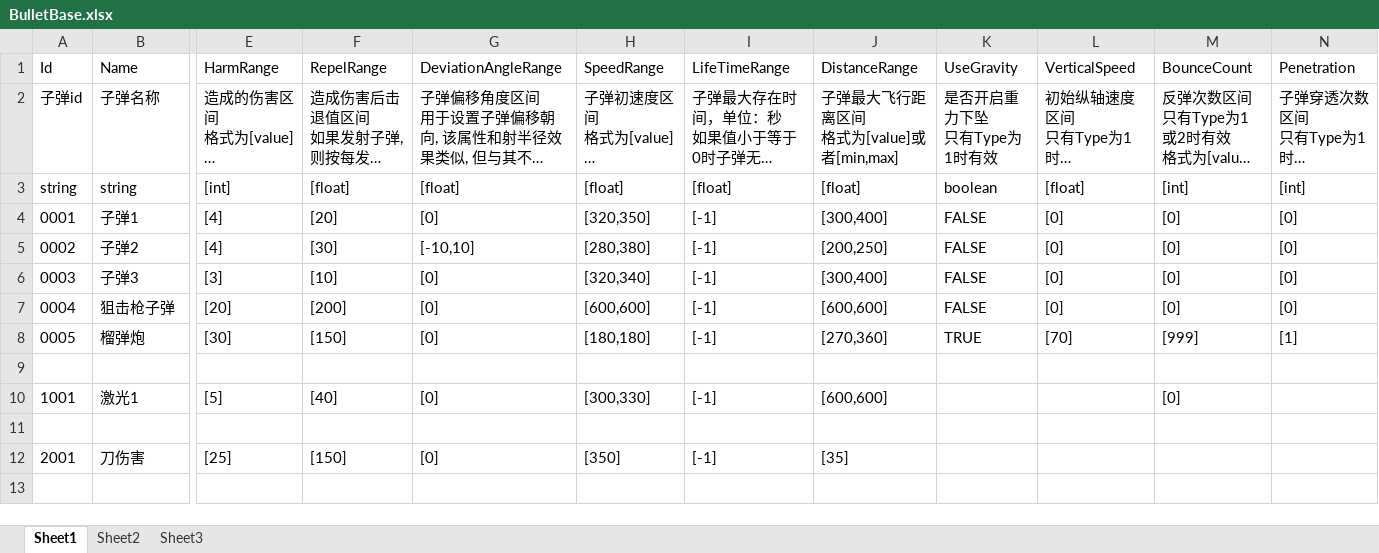
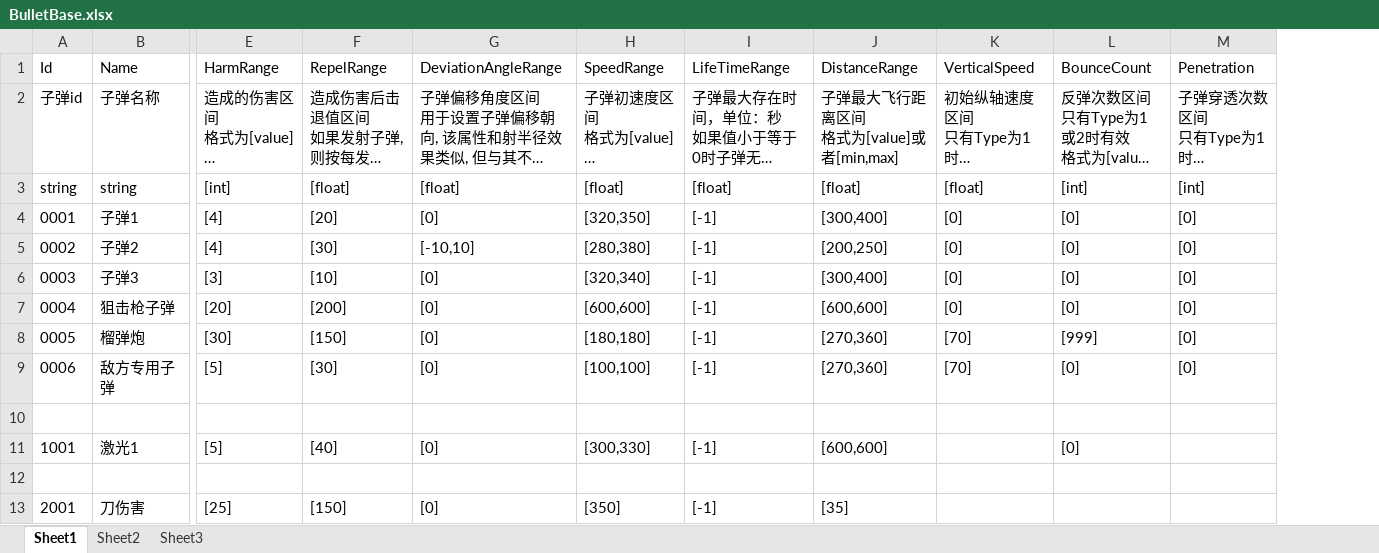
Before and after one commit to xlljc/DungeonShooting, an Excel workbook: DungeonShooting_Godot/excel/excelFile/BulletBase.xlsx, sheet Sheet1, drawn as a sheet; only a part is shown, gaps mark what is left out; long unchanged cells end in …; values as stored, in another font and other column widths than the file's, no borders; removed rows and columns are numbered as before the commit, all else as after; rows hold the shown columns only; ↵ is a line break in a cell; the diff names each change by its address in the sheet, - before the commit and + after, or states it on an @@ line.

```diff
--- a/DungeonShooting_Godot/excel/excelFile/BulletBase.xlsx (sheet Sheet1)
+++ b/DungeonShooting_Godot/excel/excelFile/BulletBase.xlsx (sheet Sheet1)
-column K (UseGravity), rows 2-8: 是否开启重力下坠 ↵ 只有Type为1时有效 | boolean | FALSE | FALSE | FALSE | FALSE | TRUE
-M8 (Penetration): [1]
+M8 (Penetration): [0]
+row 9: 0006 | 敌方专用子弹 | [5] | [30] | [0] | [100,100] | [-1] | [270,360] | [70] | [0] | [0]
```
Also changed, not shown: DungeonShooting_Godot/excel/excelFile/ActivityBase.xlsx, DungeonShooting_Godot/excel/excelFile/ActivityMaterial.xlsx, 18 other files.
